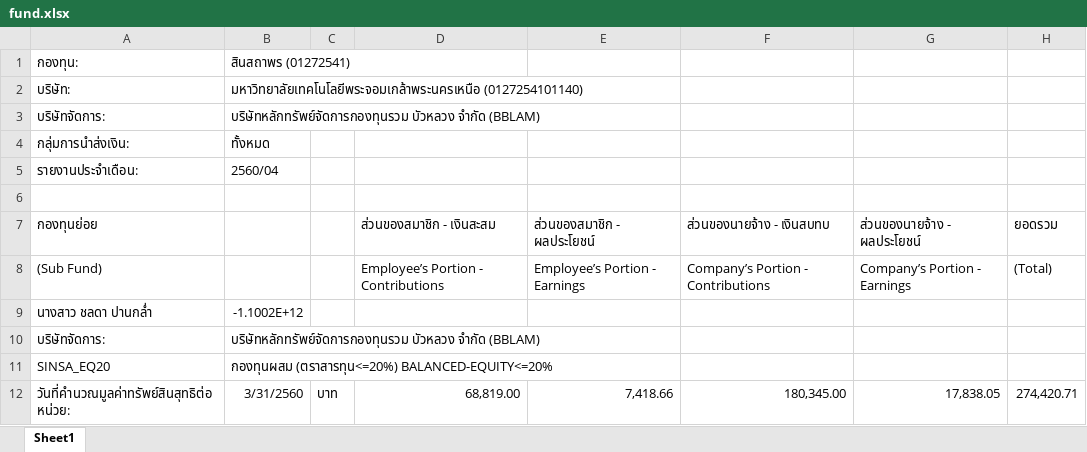
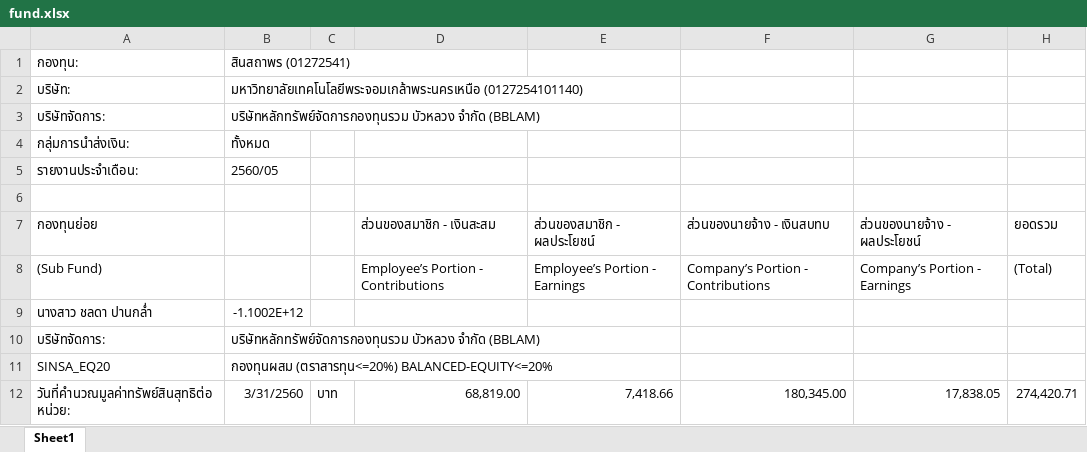
Before and after one commit to nx-apps/kmutnb-welfare, an Excel workbook: app/files/fund.xlsx, sheet Sheet1, drawn as a sheet; only a part is shown; values as stored, in another font and other column widths than the file's, no borders; the diff names each change by its address in the sheet, - before the commit and + after, or states it on an @@ line.

Commit message:
update report fund

```diff
--- a/app/files/fund.xlsx (sheet Sheet1)
+++ b/app/files/fund.xlsx (sheet Sheet1)
-B5: 2560/04
+B5: 2560/05
```
Also changed, not shown: 7 other files.
